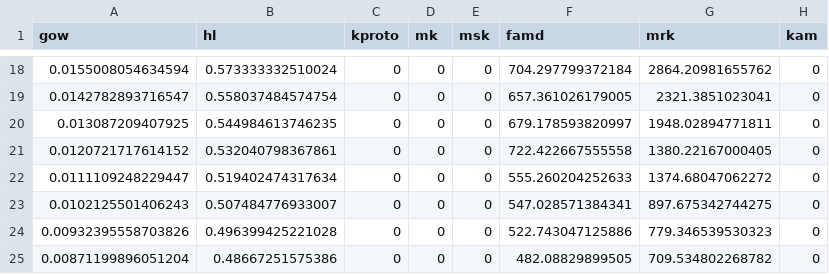
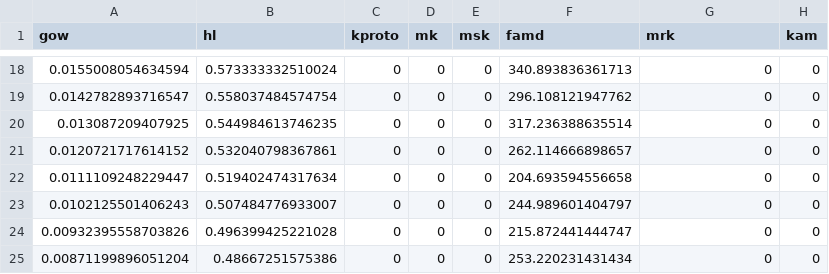
Before and after one commit to JustinDialdestoro/M4R_Clustering, a CSV file: Results/Mixed clustering/One-sided/mclust_obj_u.csv, drawn as a sheet; only a part is shown, gaps mark what is left out; the diff covers the shown part only.

Commit message:
famd and mrkmeans objective plots

```diff
--- a/Results/Mixed clustering/One-sided/mclust_obj_u.csv
+++ b/Results/Mixed clustering/One-sided/mclust_obj_u.csv
@@ -18,8 +18,8 @@
-0.0155008054634594,0.573333332510024,0,0,0,704.297799372184,2864.20981655762,0
-0.0142782893716547,0.558037484574754,0,0,0,657.361026179005,2321.3851023041,0
-0.013087209407925,0.544984613746235,0,0,0,679.178593820997,1948.02894771811,0
-0.0120721717614152,0.532040798367861,0,0,0,722.422667555558,1380.22167000405,0
-0.0111109248229447,0.519402474317634,0,0,0,555.260204252633,1374.68047062272,0
-0.0102125501406243,0.507484776933007,0,0,0,547.028571384341,897.675342744275,0
-0.00932395558703826,0.496399425221028,0,0,0,522.743047125886,779.346539530323,0
-0.00871199896051204,0.48667251575386,0,0,0,482.08829899505,709.534802268782,0
+0.0155008054634594,0.573333332510024,0,0,0,340.893836361713,0,0
+0.0142782893716547,0.558037484574754,0,0,0,296.108121947762,0,0
+0.013087209407925,0.544984613746235,0,0,0,317.236388635514,0,0
+0.0120721717614152,0.532040798367861,0,0,0,262.114666898657,0,0
+0.0111109248229447,0.519402474317634,0,0,0,204.693594556658,0,0
+0.0102125501406243,0.507484776933007,0,0,0,244.989601404797,0,0
+0.00932395558703826,0.496399425221028,0,0,0,215.872441444747,0,0
+0.00871199896051204,0.48667251575386,0,0,0,253.220231431434,0,0
```
Also changed, not shown: 31 edited cells elsewhere in this file, 7 other files.
